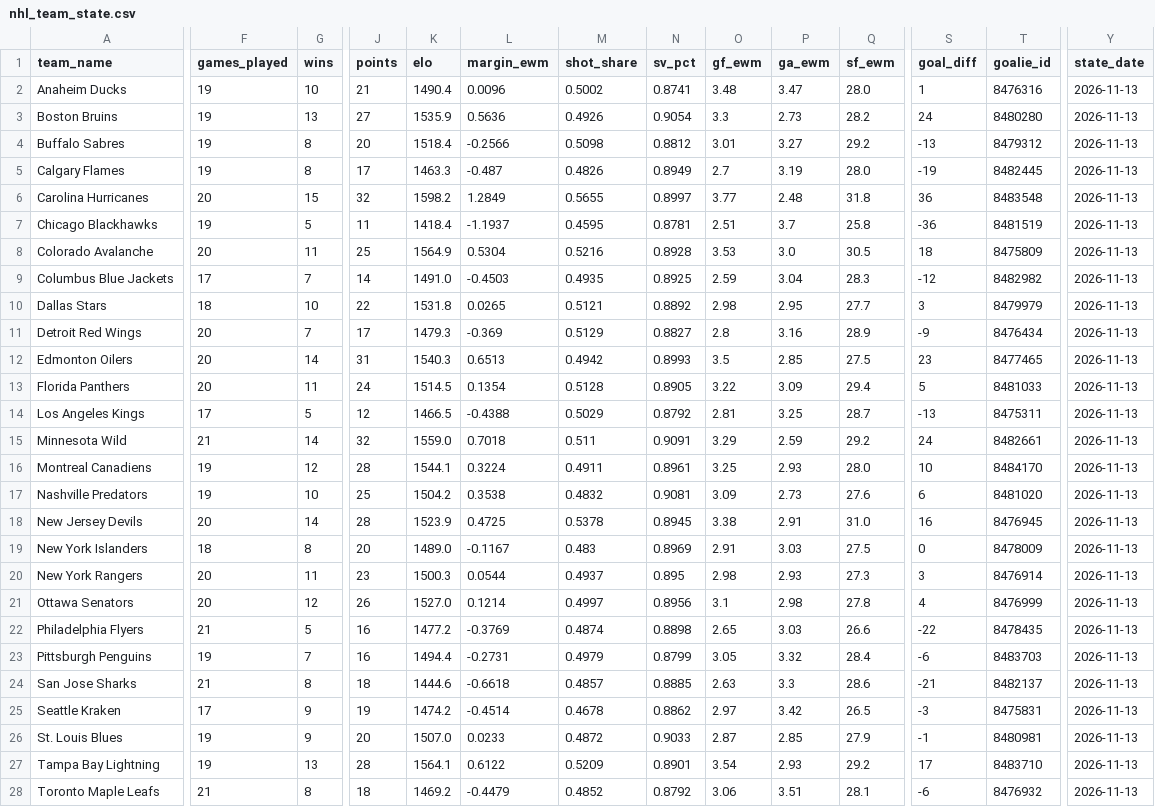
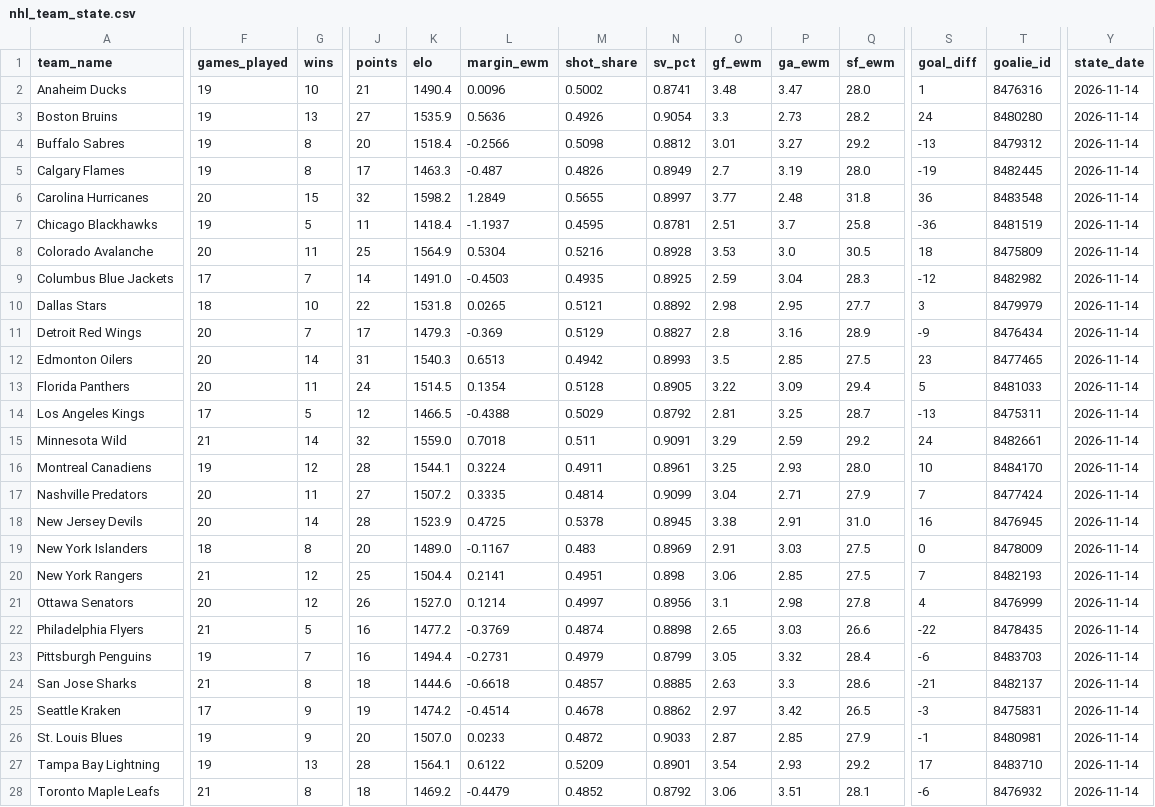
Before and after one commit to edberrouet05/NBA-Playoff-Predictor, a CSV file: data/nhl/nhl_team_state.csv, drawn as a sheet; only a part is shown, gaps mark what is left out; the diff covers the shown part only; the diff names each change by its address in the sheet, - before the commit and + after, or states it on an @@ line.

```diff
--- a/data/nhl/nhl_team_state.csv
+++ b/data/nhl/nhl_team_state.csv
-Y2:Y28 (state_date): 2026-11-13
+Y2:Y28 (state_date): 2026-11-14
-F17 (games_played): 19
+F17 (games_played): 20
-G17 (wins): 10
+G17 (wins): 11
-J17 (points): 25
+J17 (points): 27
-K17 (elo): 1504.2
+K17 (elo): 1507.2
-L17 (margin_ewm): 0.3538
+L17 (margin_ewm): 0.3335
-M17 (shot_share): 0.4832
+M17 (shot_share): 0.4814
-N17 (sv_pct): 0.9081
+N17 (sv_pct): 0.9099
-O17 (gf_ewm): 3.09
+O17 (gf_ewm): 3.04
-P17 (ga_ewm): 2.73
+P17 (ga_ewm): 2.71
-Q17 (sf_ewm): 27.6
+Q17 (sf_ewm): 27.9
-S17 (goal_diff): 6
+S17 (goal_diff): 7
-T17 (goalie_id): 8481020
+T17 (goalie_id): 8477424
-F20 (games_played): 20
+F20 (games_played): 21
-G20 (wins): 11
+G20 (wins): 12
-J20 (points): 23
+J20 (points): 25
-K20 (elo): 1500.3
+K20 (elo): 1504.4
-L20 (margin_ewm): 0.0544
+L20 (margin_ewm): 0.2141
-M20 (shot_share): 0.4937
+M20 (shot_share): 0.4951
-N20 (sv_pct): 0.895
+N20 (sv_pct): 0.898
-O20 (gf_ewm): 2.98
+O20 (gf_ewm): 3.06
-P20 (ga_ewm): 2.93
+P20 (ga_ewm): 2.85
-Q20 (sf_ewm): 27.3
+Q20 (sf_ewm): 27.5
-S20 (goal_diff): 3
+S20 (goal_diff): 7
-T20 (goalie_id): 8476914
+T20 (goalie_id): 8482193
```
Also changed, not shown: 44 edited cells elsewhere in this file, data/nhl/nhl_game_features_current.csv, data/nhl/nhl_goalies.csv.
